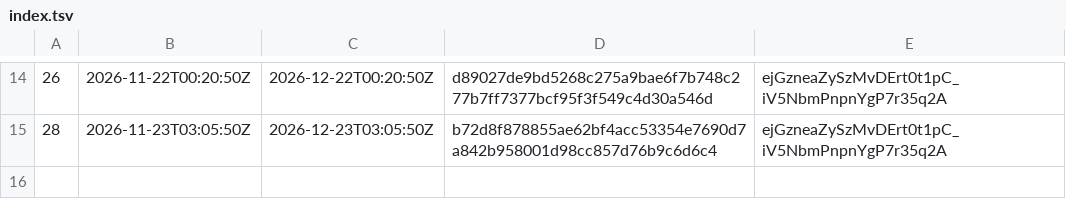
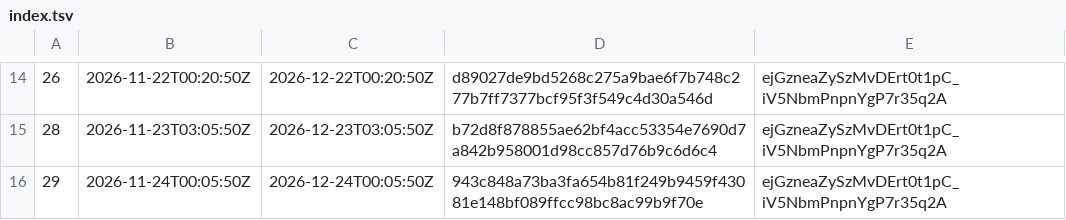
Before and after one commit to sovrasign/verify, a TSV file: trust-lists/index.tsv, drawn as a sheet; only a part is shown, gaps mark what is left out; the diff names each change by its address in the sheet, - before the commit and + after, or states it on an @@ line.

```diff
--- a/trust-lists/index.tsv
+++ b/trust-lists/index.tsv
+row 16: 29 | 2026-11-24T00:05:50Z | 2026-12-24T00:05:50Z | 943c848a73ba3fa654b81f249b9459f43081e148bf089ffcc98bc8ac99b9f70e | ejGzneaZySzMvDErt0t1pC_iV5NbmPnpnYgP7r35q2A
```
Also changed, not shown: 2 other files.
